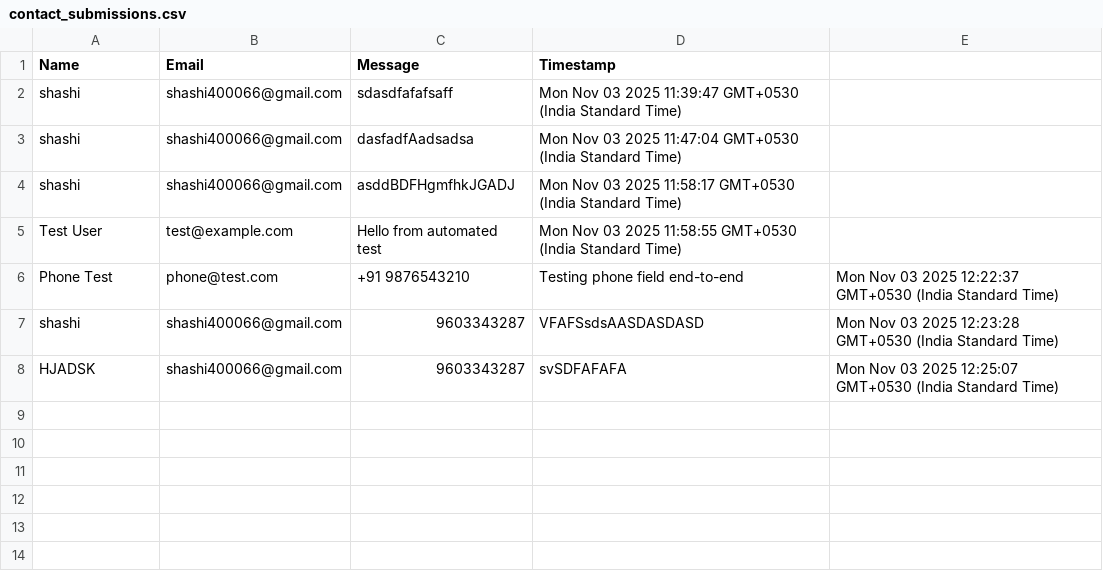
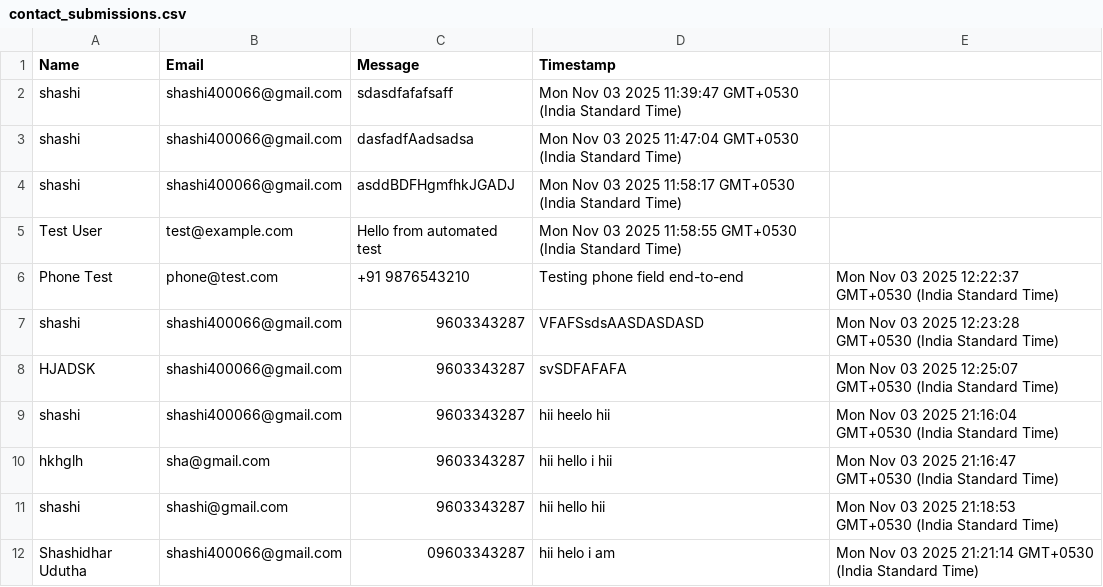
Before and after one commit to uduthashashidhar/foreBrain, a CSV file: src/components/backend/contact_submissions.csv, drawn as a sheet; the diff names each change by its address in the sheet, - before the commit and + after, or states it on an @@ line.

```diff
--- a/src/components/backend/contact_submissions.csv
+++ b/src/components/backend/contact_submissions.csv
+row 9: shashi | shashi400066@gmail.com | 9603343287 | hii heelo hii | Mon Nov 03 2025 21:16:04 GMT+0530 (India Standard Time)
+row 10: hkhglh | sha@gmail.com | 9603343287 | hii hello i hii | Mon Nov 03 2025 21:16:47 GMT+0530 (India Standard Time)
+row 11: shashi | shashi@gmail.com | 9603343287 | hii hello hii | Mon Nov 03 2025 21:18:53 GMT+0530 (India Standard Time)
+row 12: Shashidhar Udutha | shashi400066@gmail.com | 09603343287 | hii helo i am | Mon Nov 03 2025 21:21:14 GMT+0530 (India Standard Time)
```
Also changed, not shown: 4 other files.
